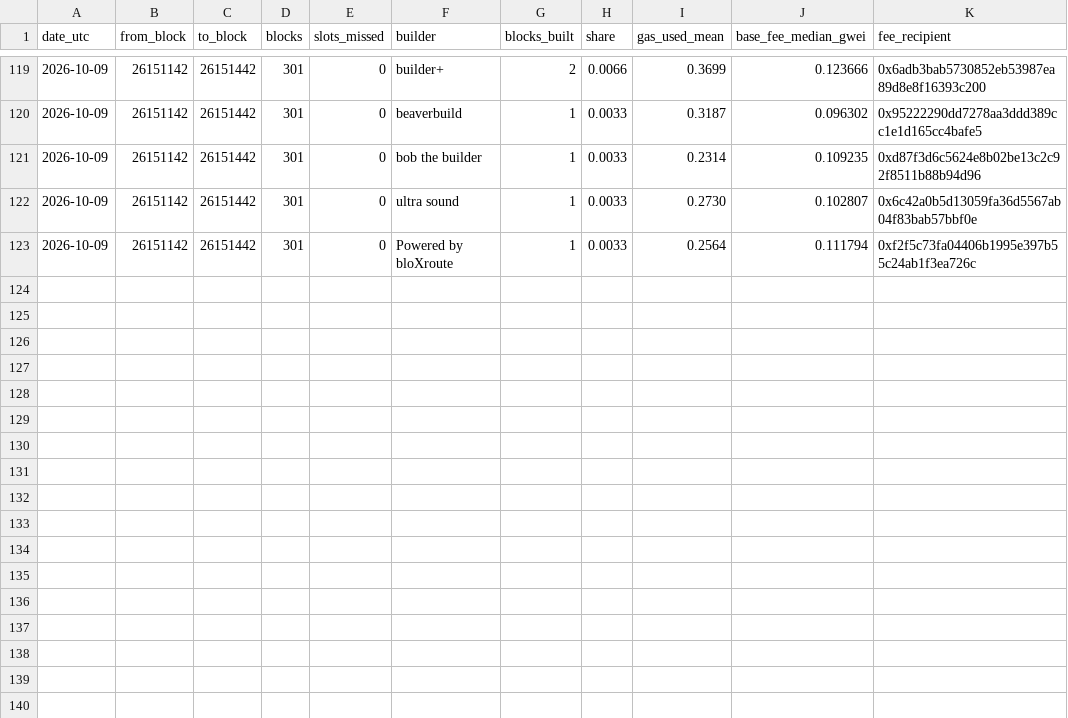
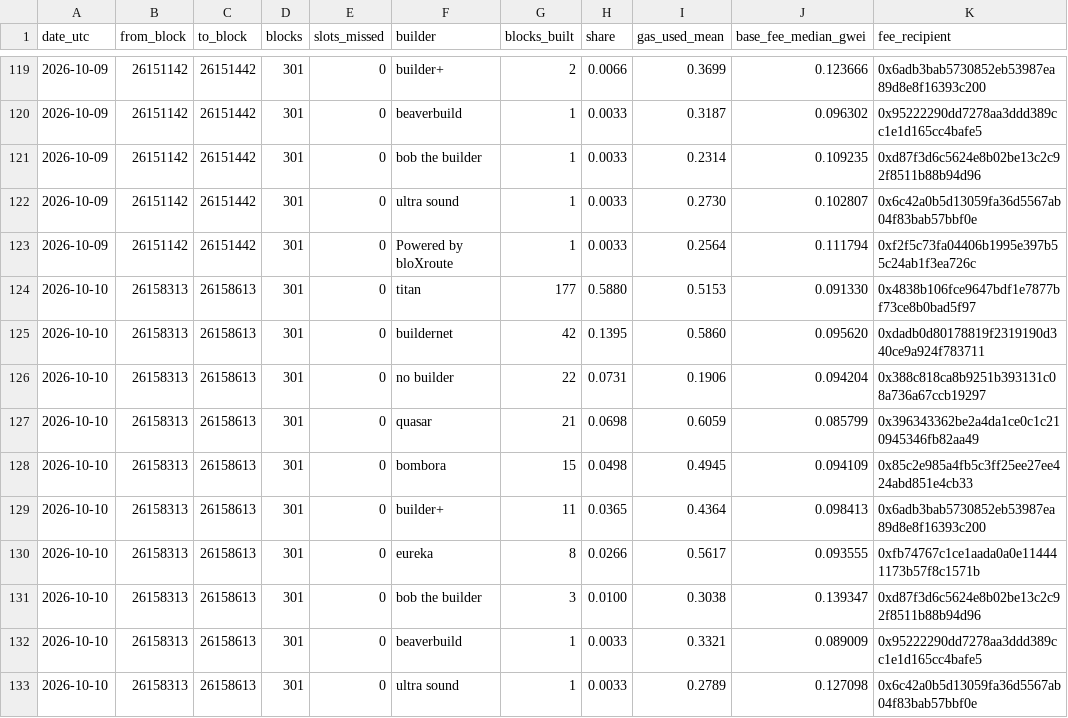
Before and after one commit to AlinaSchan/builderwatch, a CSV file: data/daily.csv, drawn as a sheet; only a part is shown, gaps mark what is left out.

```diff
--- a/data/daily.csv
+++ b/data/daily.csv
@@ -123 +123,11 @@ date_utc,from_block,to_block,blocks,slots_missed,builder,blocks_built,share,gas_
 2026-10-09,26151142,26151442,301,0,Powered by bloXroute,1,0.0033,0.2564,0.111794,0xf2f5c73fa04406b1995e397b55c24ab1f3ea726c
+2026-10-10,26158313,26158613,301,0,titan,177,0.5880,0.5153,0.091330,0x4838b106fce9647bdf1e7877bf73ce8b0bad5f97
+2026-10-10,26158313,26158613,301,0,buildernet,42,0.1395,0.5860,0.095620,0xdadb0d80178819f2319190d340ce9a924f783711
+2026-10-10,26158313,26158613,301,0,no builder,22,0.0731,0.1906,0.094204,0x388c818ca8b9251b393131c08a736a67ccb19297
+2026-10-10,26158313,26158613,301,0,quasar,21,0.0698,0.6059,0.085799,0x396343362be2a4da1ce0c1c210945346fb82aa49
+2026-10-10,26158313,26158613,301,0,bombora,15,0.0498,0.4945,0.094109,0x85c2e985a4fb5c3ff25ee27ee424abd851e4cb33
+2026-10-10,26158313,26158613,301,0,builder+,11,0.0365,0.4364,0.098413,0x6adb3bab5730852eb53987ea89d8e8f16393c200
+2026-10-10,26158313,26158613,301,0,eureka,8,0.0266,0.5617,0.093555,0xfb74767c1ce1aada0a0e114441173b57f8c1571b
+2026-10-10,26158313,26158613,301,0,bob the builder,3,0.0100,0.3038,0.139347,0xd87f3d6c5624e8b02be13c2c92f8511b88b94d96
+2026-10-10,26158313,26158613,301,0,beaverbuild,1,0.0033,0.3321,0.089009,0x95222290dd7278aa3ddd389cc1e1d165cc4bafe5
+2026-10-10,26158313,26158613,301,0,ultra sound,1,0.0033,0.2789,0.127098,0x6c42a0b5d13059fa36d5567ab04f83bab57bbf0e
```
